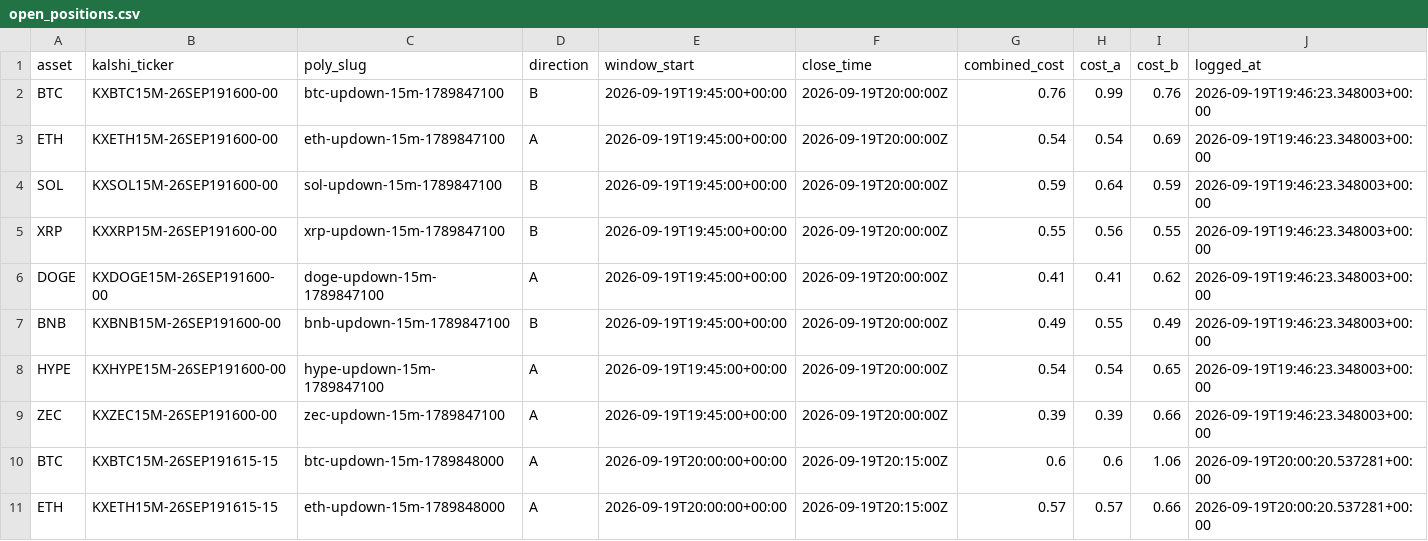
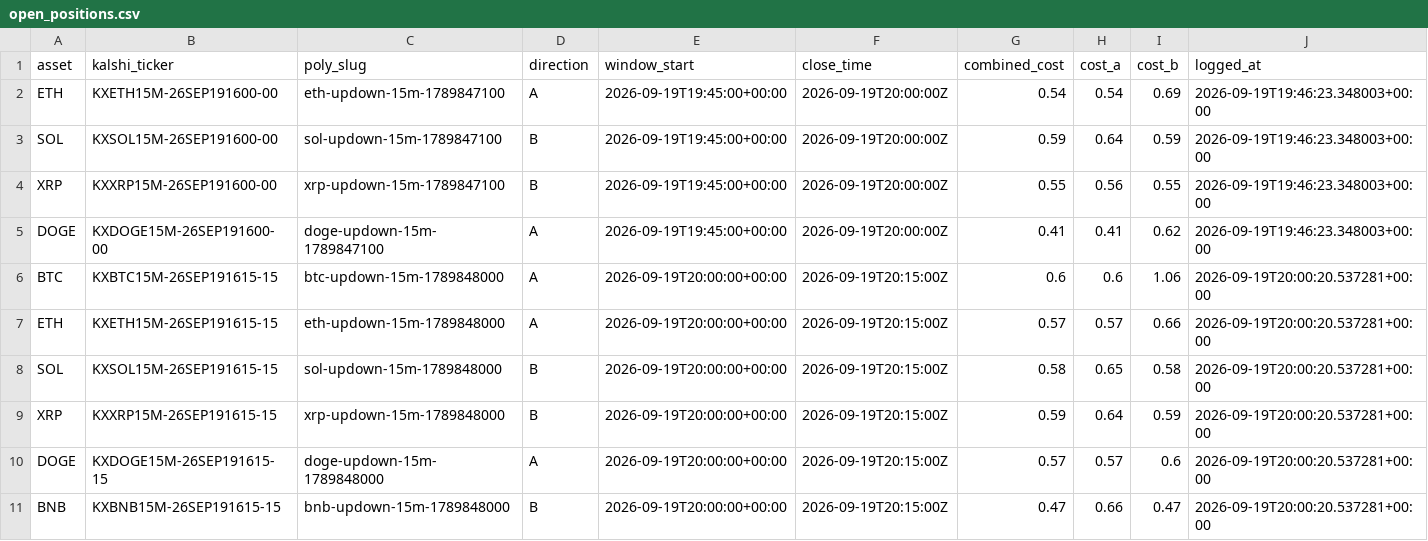
Before and after one commit to Prinxe-crypto/Gap-maker, a CSV file: open_positions.csv, drawn as a sheet; only a part is shown; the shorter side is filled out with more unchanged rows.

```diff
--- a/open_positions.csv
+++ b/open_positions.csv
@@ -1,3 +1,2 @@
 asset,kalshi_ticker,poly_slug,direction,window_start,close_time,combined_cost,cost_a,cost_b,logged_at
-BTC,KXBTC15M-26SEP191600-00,btc-updown-15m-1789847100,B,2026-09-19T19:45:00+00:00,2026-09-19T20:00:00Z,0.76,0.99,0.76,2026-09-19T19:46:23.348003+00:00
 ETH,KXETH15M-26SEP191600-00,eth-updown-15m-1789847100,A,2026-09-19T19:45:00+00:00,2026-09-19T20:00:00Z,0.54,0.54,0.69,2026-09-19T19:46:23.348003+00:00
@@ -6,5 +5,2 @@ XRP,KXXRP15M-26SEP191600-00,xrp-updown-15m-1789847100,B,2026-09-19T19:45:00+00:0
 DOGE,KXDOGE15M-26SEP191600-00,doge-updown-15m-1789847100,A,2026-09-19T19:45:00+00:00,2026-09-19T20:00:00Z,0.41,0.41,0.62,2026-09-19T19:46:23.348003+00:00
-BNB,KXBNB15M-26SEP191600-00,bnb-updown-15m-1789847100,B,2026-09-19T19:45:00+00:00,2026-09-19T20:00:00Z,0.49,0.55,0.49,2026-09-19T19:46:23.348003+00:00
-HYPE,KXHYPE15M-26SEP191600-00,hype-updown-15m-1789847100,A,2026-09-19T19:45:00+00:00,2026-09-19T20:00:00Z,0.54,0.54,0.65,2026-09-19T19:46:23.348003+00:00
-ZEC,KXZEC15M-26SEP191600-00,zec-updown-15m-1789847100,A,2026-09-19T19:45:00+00:00,2026-09-19T20:00:00Z,0.39,0.39,0.66,2026-09-19T19:46:23.348003+00:00
 BTC,KXBTC15M-26SEP191615-15,btc-updown-15m-1789848000,A,2026-09-19T20:00:00+00:00,2026-09-19T20:15:00Z,0.6,0.6,1.06,2026-09-19T20:00:20.537281+00:00
```
Also changed, not shown: closed_positions.csv.
